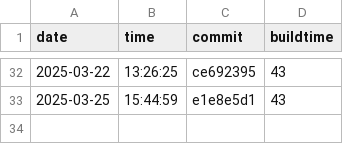
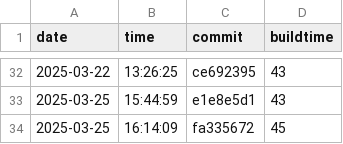
Before and after one commit to useocl/use, a CSV file: docs/build-times.csv, drawn as a sheet; only a part is shown, gaps mark what is left out; the diff names each change by its address in the sheet, - before the commit and + after, or states it on an @@ line.

```diff
--- a/docs/build-times.csv
+++ b/docs/build-times.csv
+row 34: 2025-03-25 | 16:14:09 | fa335672 | 45
```
Also changed, not shown: docs/cycles-tests.csv, docs/layer-violations.csv.
